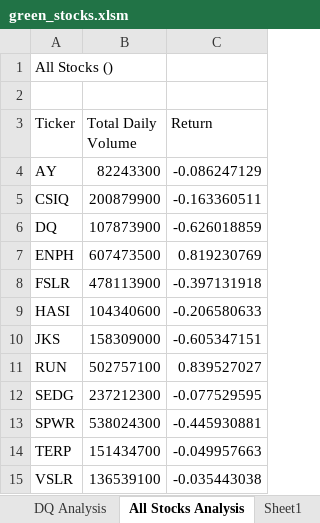
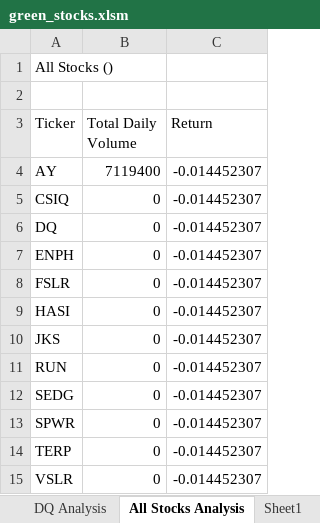
Before and after one commit to VickyCarlson/stock-analysis, an Excel workbook: green_stocks.xlsm, sheet All Stocks Analysis, drawn as a sheet; values as stored, in another font and other column widths than the file's, no borders; charts and pictures not drawn; the diff names each change by its address in the sheet, - before the commit and + after, or states it on an @@ line.

```diff
--- a/green_stocks.xlsm (sheet All Stocks Analysis)
+++ b/green_stocks.xlsm (sheet All Stocks Analysis)
-B4 (Total Daily Volume): 82243300
+B4 (Total Daily Volume): 7119400
-C4 (Return): -0.086247129
+C4 (Return): -0.014452307
-B5 (Total Daily Volume): 200879900
+B5 (Total Daily Volume): 0
-C5 (Return): -0.163360511
+C5 (Return): -0.014452307
-B6 (Total Daily Volume): 107873900
+B6 (Total Daily Volume): 0
-C6 (Return): -0.626018859
+C6 (Return): -0.014452307
-B7 (Total Daily Volume): 607473500
+B7 (Total Daily Volume): 0
-C7 (Return): 0.819230769
+C7 (Return): -0.014452307
-B8 (Total Daily Volume): 478113900
+B8 (Total Daily Volume): 0
-C8 (Return): -0.397131918
+C8 (Return): -0.014452307
-B9 (Total Daily Volume): 104340600
+B9 (Total Daily Volume): 0
-C9 (Return): -0.206580633
+C9 (Return): -0.014452307
-B10 (Total Daily Volume): 158309000
+B10 (Total Daily Volume): 0
-C10 (Return): -0.605347151
+C10 (Return): -0.014452307
-B11 (Total Daily Volume): 502757100
+B11 (Total Daily Volume): 0
-C11 (Return): 0.839527027
+C11 (Return): -0.014452307
-B12 (Total Daily Volume): 237212300
+B12 (Total Daily Volume): 0
-C12 (Return): -0.077529595
+C12 (Return): -0.014452307
-B13 (Total Daily Volume): 538024300
+B13 (Total Daily Volume): 0
-C13 (Return): -0.445930881
+C13 (Return): -0.014452307
-B14 (Total Daily Volume): 151434700
+B14 (Total Daily Volume): 0
-C14 (Return): -0.049957663
+C14 (Return): -0.014452307
-B15 (Total Daily Volume): 136539100
+B15 (Total Daily Volume): 0
-C15 (Return): -0.035443038
+C15 (Return): -0.014452307
```
